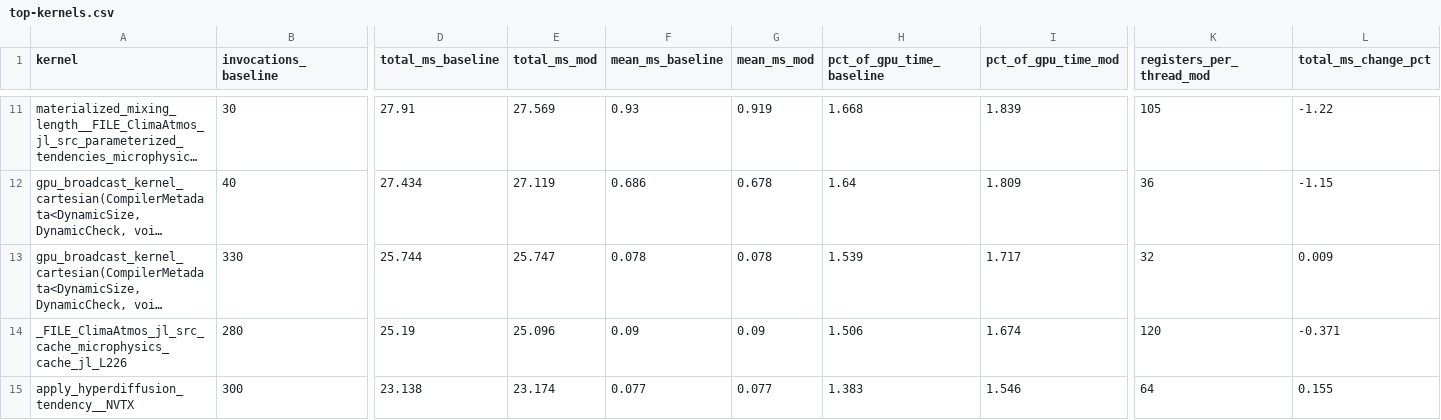
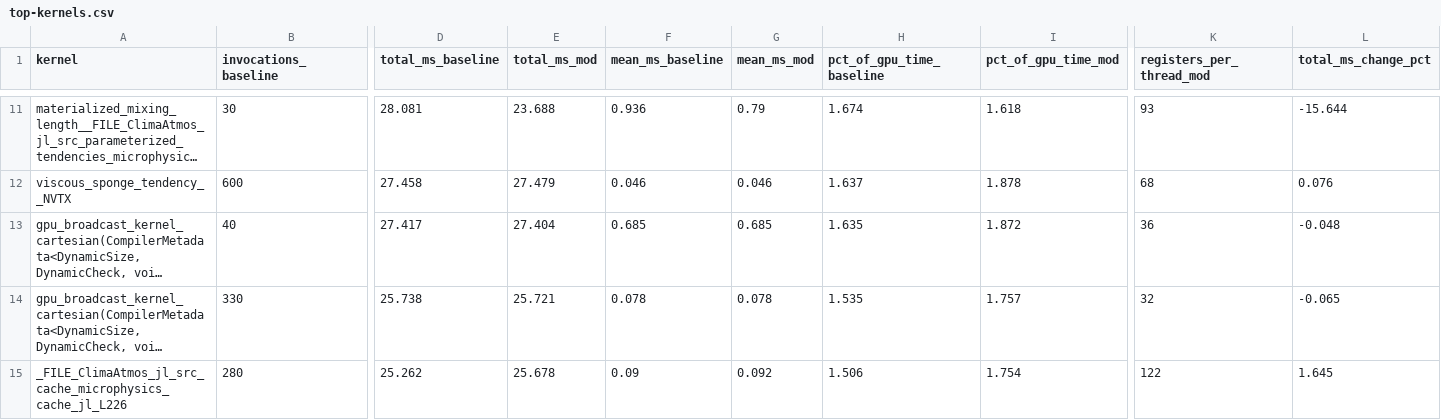
Before and after one commit to petebachant/clima-gpu-profiling, a CSV file: results/top-kernels.csv, drawn as a sheet; only a part is shown, gaps mark what is left out; long unchanged cells end in …; removed rows and columns are numbered as before the commit, all else as after; rows hold the shown columns only; the diff covers the shown part only; the diff names each change by its address in the sheet, - before the commit and + after, or states it on an @@ line.

```diff
--- a/results/top-kernels.csv
+++ b/results/top-kernels.csv
-D11 (total_ms_baseline): 27.91
+D11 (total_ms_baseline): 28.081
-E11 (total_ms_mod): 27.569
+E11 (total_ms_mod): 23.688
-F11 (mean_ms_baseline): 0.93
+F11 (mean_ms_baseline): 0.936
-G11 (mean_ms_mod): 0.919
+G11 (mean_ms_mod): 0.79
-H11 (pct_of_gpu_time_baseline): 1.668
+H11 (pct_of_gpu_time_baseline): 1.674
-I11 (pct_of_gpu_time_mod): 1.839
+I11 (pct_of_gpu_time_mod): 1.618
-K11 (registers_per_thread_mod): 105
+K11 (registers_per_thread_mod): 93
-L11 (total_ms_change_pct): -1.22
+L11 (total_ms_change_pct): -15.644
+row 12: viscous_sponge_tendency__NVTX | 600 | 27.458 | 27.479 | 0.046 | 0.046 | 1.637 | 1.878 | 68 | 0.076
-D13 (total_ms_baseline): 27.434
+D13 (total_ms_baseline): 27.417
-E13 (total_ms_mod): 27.119
+E13 (total_ms_mod): 27.404
-F13 (mean_ms_baseline): 0.686
+F13 (mean_ms_baseline): 0.685
-G13 (mean_ms_mod): 0.678
+G13 (mean_ms_mod): 0.685
-H13 (pct_of_gpu_time_baseline): 1.64
+H13 (pct_of_gpu_time_baseline): 1.635
-I13 (pct_of_gpu_time_mod): 1.809
+I13 (pct_of_gpu_time_mod): 1.872
-L13 (total_ms_change_pct): -1.15
+L13 (total_ms_change_pct): -0.048
-D14 (total_ms_baseline): 25.744
+D14 (total_ms_baseline): 25.738
-E14 (total_ms_mod): 25.747
+E14 (total_ms_mod): 25.721
-H14 (pct_of_gpu_time_baseline): 1.539
+H14 (pct_of_gpu_time_baseline): 1.535
-I14 (pct_of_gpu_time_mod): 1.717
+I14 (pct_of_gpu_time_mod): 1.757
-L14 (total_ms_change_pct): 0.009
+L14 (total_ms_change_pct): -0.065
-D15 (total_ms_baseline): 25.19
+D15 (total_ms_baseline): 25.262
-E15 (total_ms_mod): 25.096
+E15 (total_ms_mod): 25.678
-G15 (mean_ms_mod): 0.09
+G15 (mean_ms_mod): 0.092
-I15 (pct_of_gpu_time_mod): 1.674
+I15 (pct_of_gpu_time_mod): 1.754
-K15 (registers_per_thread_mod): 120
+K15 (registers_per_thread_mod): 122
-L15 (total_ms_change_pct): -0.371
+L15 (total_ms_change_pct): 1.645
-row 15: apply_hyperdiffusion_tendency__NVTX | 300 | 23.138 | 23.174 | 0.077 | 0.077 | 1.383 | 1.546 | 64 | 0.155
```
Also changed, not shown: 3 added rows, 3 removed rows and 78 edited cells elsewhere in this file, results/kernel-resources.csv, results/ncu/baseline-details.csv, 17 other files.
